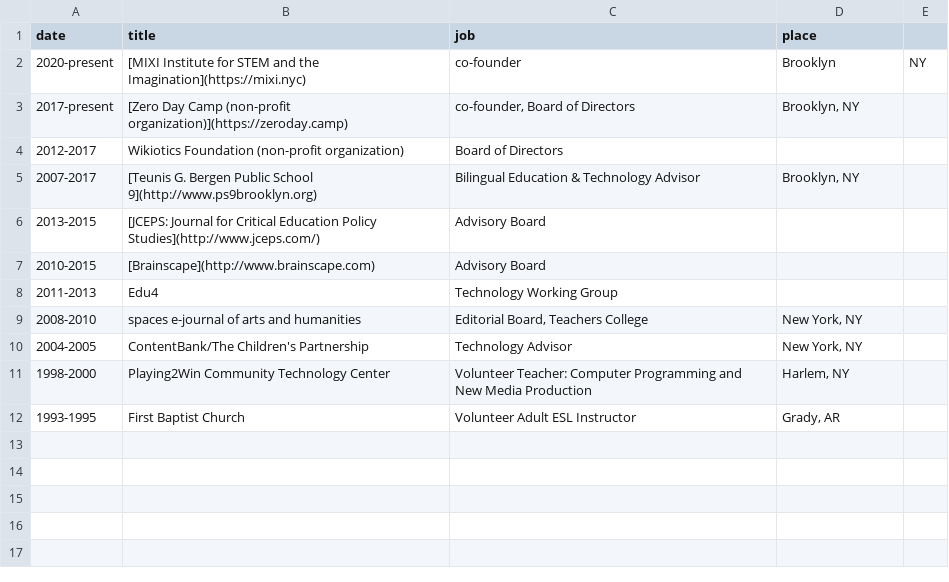
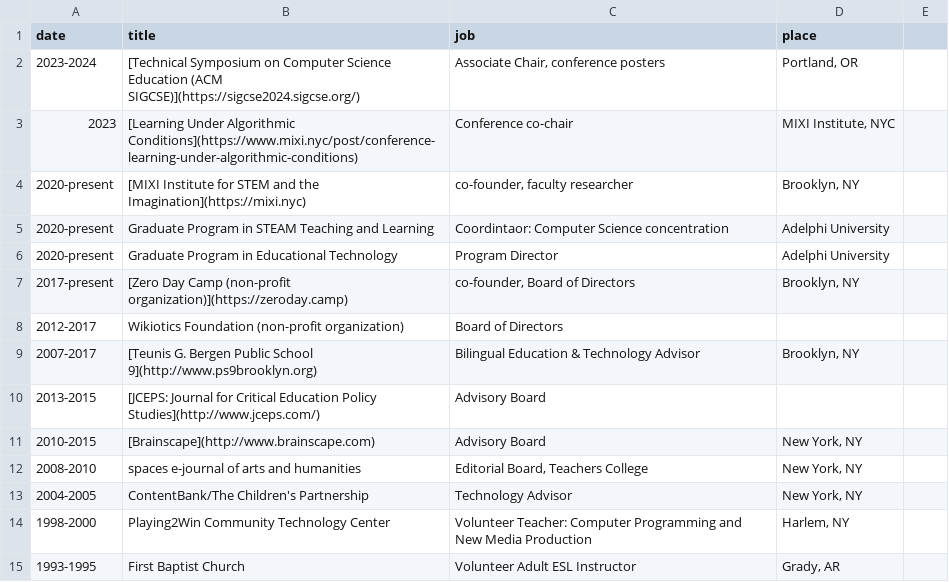
Before and after one commit to mcuringa/mcuringa.github.com, a CSV file: _data/service.csv, drawn as a sheet.

Commit message:
added mixi, sigcse, steam, and ed tech director

```diff
--- a/_data/service.csv
+++ b/_data/service.csv
@@ -1,3 +1,7 @@
 date,title,job,place
-2020-present, [MIXI Institute for STEM and the Imagination](https://mixi.nyc), co-founder, Brooklyn, NY
+2023-2024,[Technical Symposium on Computer Science Education (ACM SIGCSE)](https://sigcse2024.sigcse.org/),"Associate Chair, conference posters","Portland, OR"
+2023,[Learning Under Algorithmic Conditions](https://www.mixi.nyc/post/conference-learning-under-algorithmic-conditions),"Conference co-chair","MIXI Institute, NYC"
+2020-present,[MIXI Institute for STEM and the Imagination](https://mixi.nyc),"co-founder, faculty researcher","Brooklyn, NY"
+2020-present,Graduate Program in STEAM Teaching and Learning,"Coordintaor: Computer Science concentration","Adelphi University"
+2020-present,Graduate Program in Educational Technology,"Program Director","Adelphi University"
 2017-present,[Zero Day Camp (non-profit organization)](https://zeroday.camp),"co-founder, Board of Directors","Brooklyn, NY"
@@ -6,4 +10,3 @@ date,title,job,place
 2013-2015,[JCEPS: Journal for Critical Education Policy Studies](http://www.jceps.com/),Advisory Board,
-2010-2015,[Brainscape](http://www.brainscape.com),Advisory Board,
-2011-2013,Edu4,Technology Working Group,
+2010-2015,[Brainscape](http://www.brainscape.com),Advisory Board,"New York, NY"
 2008-2010,spaces e-journal of arts and humanities,"Editorial Board, Teachers College","New York, NY"
```
